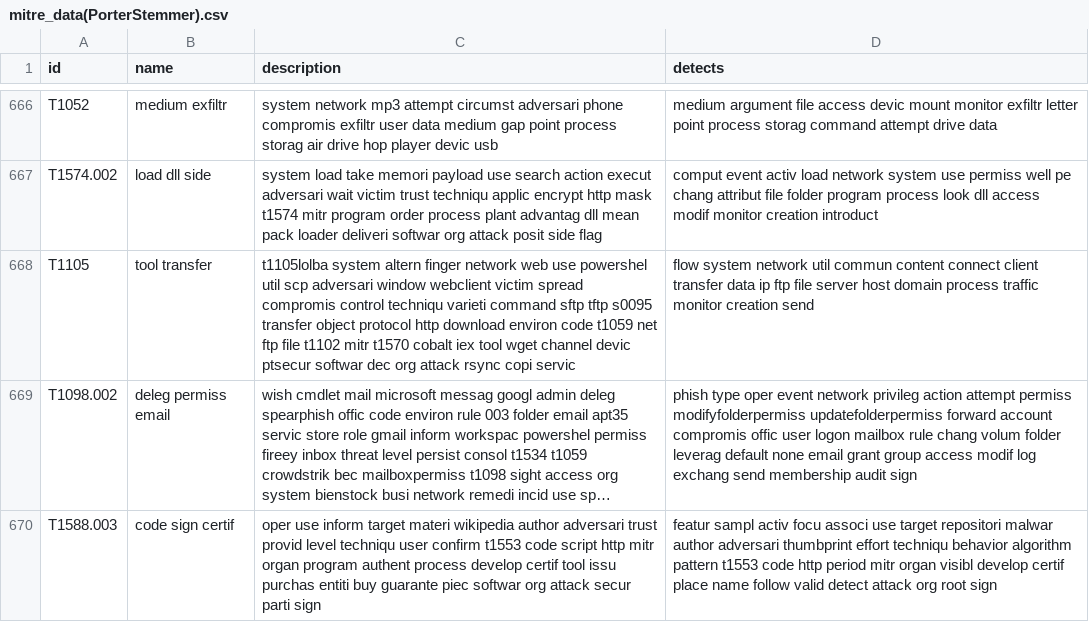
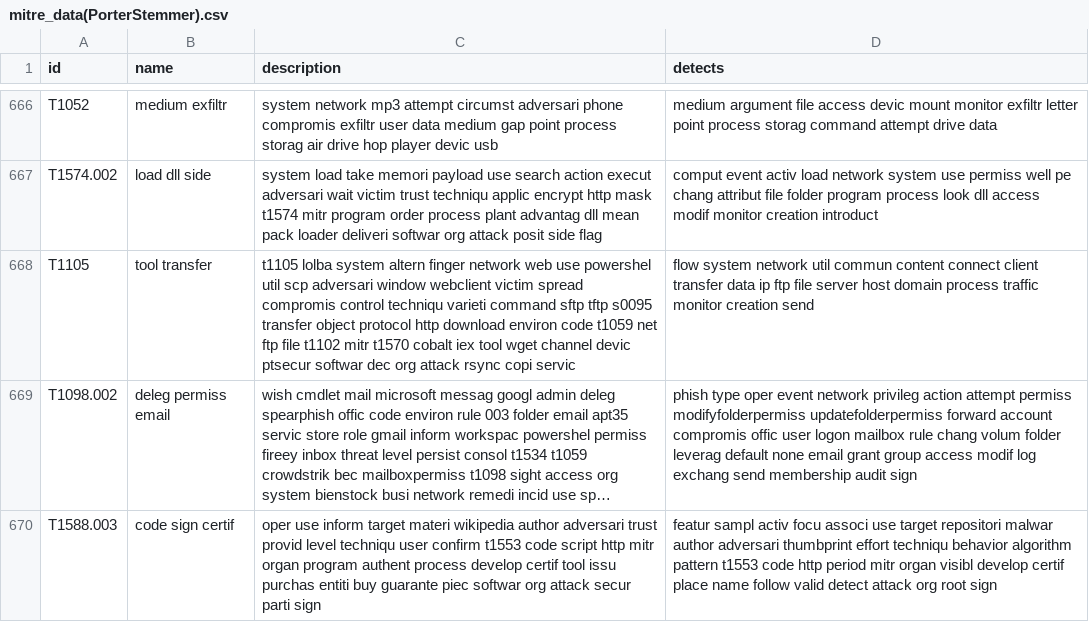
Before and after one commit to marsvillager/MatchATTaCK, a CSV file: mitre_attack/data/mitre_data(PorterStemmer).csv, drawn as a sheet; only a part is shown, gaps mark what is left out; long unchanged cells end in …; the diff names each change by its address in the sheet, - before the commit and + after, or states it on an @@ line.

```diff
--- a/mitre_attack/data/mitre_data(PorterStemmer).csv
+++ b/mitre_attack/data/mitre_data(PorterStemmer).csv
-C668 (description): t1105lolba system altern…
+C668 (description): t1105 lolba system altern…
```
Also changed, not shown: mitre_attack/data/mitre_data(LancasterStemmer).csv, mitre_attack/data/mitre_data(SnowballStemmer).csv, 1 other file.
